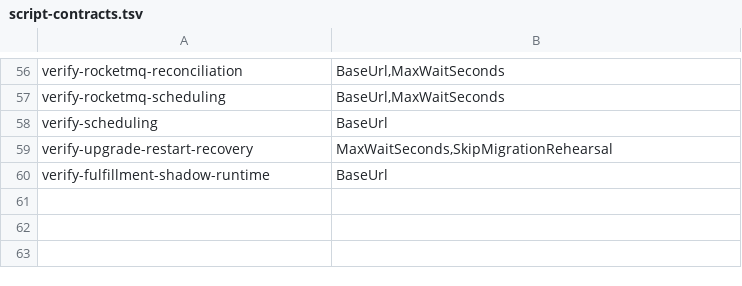
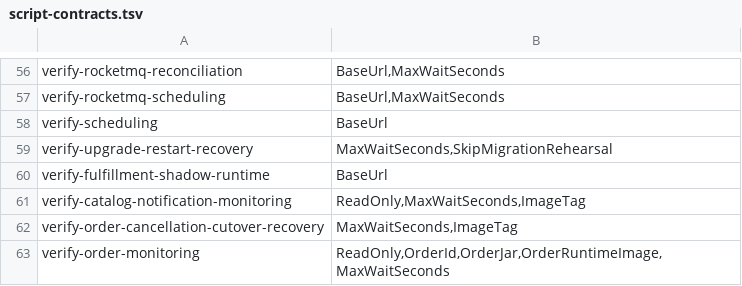
Before and after one commit to huruiyi/commerceflow-lab, a TSV file: scripts/script-contracts.tsv, drawn as a sheet; only a part is shown, gaps mark what is left out.

```diff
--- a/scripts/script-contracts.tsv
+++ b/scripts/script-contracts.tsv
@@ -60 +60,4 @@ verify-upgrade-restart-recovery	MaxWaitSeconds,SkipMigrationRehearsal
 verify-fulfillment-shadow-runtime	BaseUrl
+verify-catalog-notification-monitoring	ReadOnly,MaxWaitSeconds,ImageTag
+verify-order-cancellation-cutover-recovery	MaxWaitSeconds,ImageTag
+verify-order-monitoring	ReadOnly,OrderId,OrderJar,OrderRuntimeImage,MaxWaitSeconds
```
Also changed, not shown: 37 other files.
